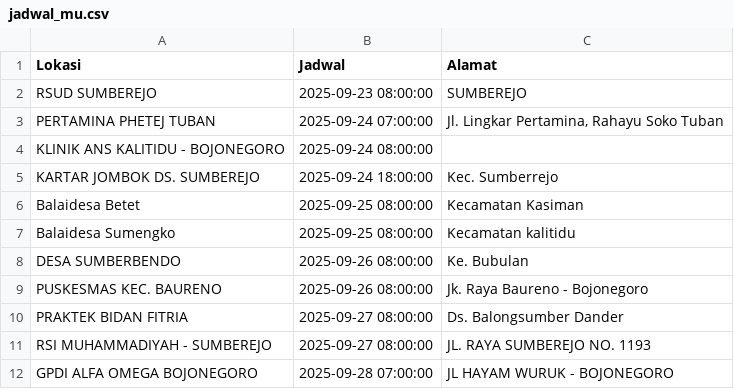
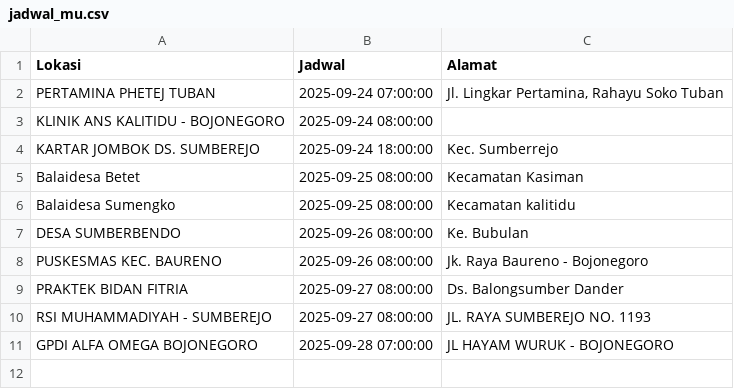
Before and after one commit to uddpmibojonegoro/mobile-unit-schedule, a CSV file: jadwal_mu.csv, drawn as a sheet; the diff names each change by its address in the sheet, - before the commit and + after, or states it on an @@ line.

Commit message:
update Rab Sep 24 00:00:01 WIB 2025

```diff
--- a/jadwal_mu.csv
+++ b/jadwal_mu.csv
-row 2: RSUD SUMBEREJO | 2025-09-23 08:00:00 | SUMBEREJO
```
